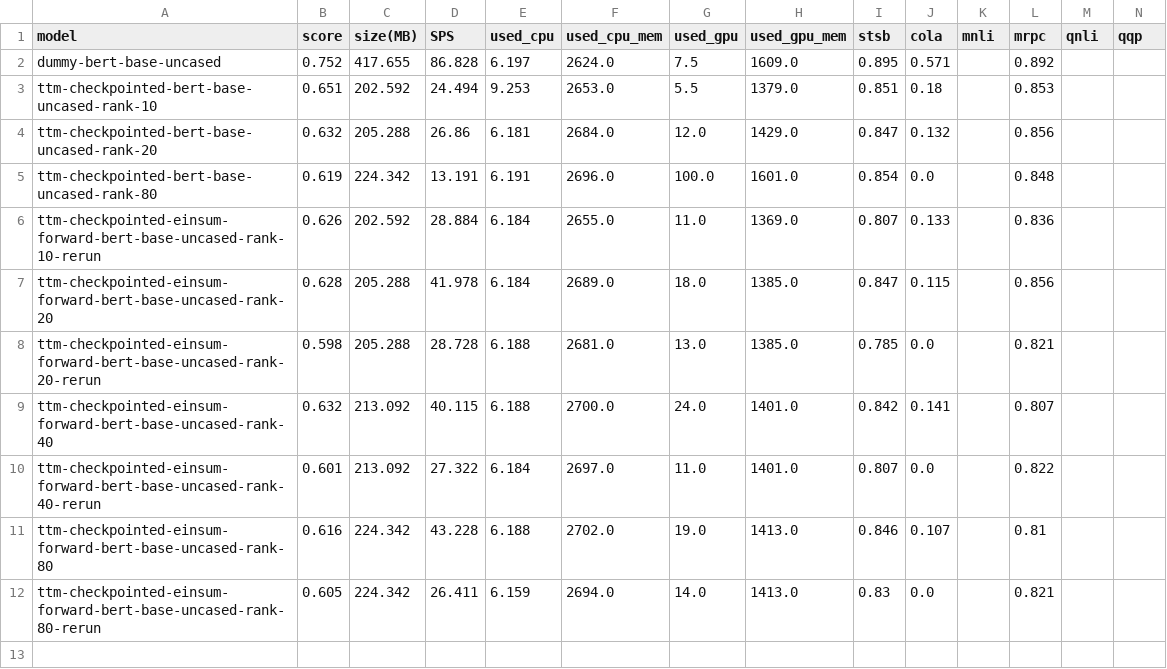
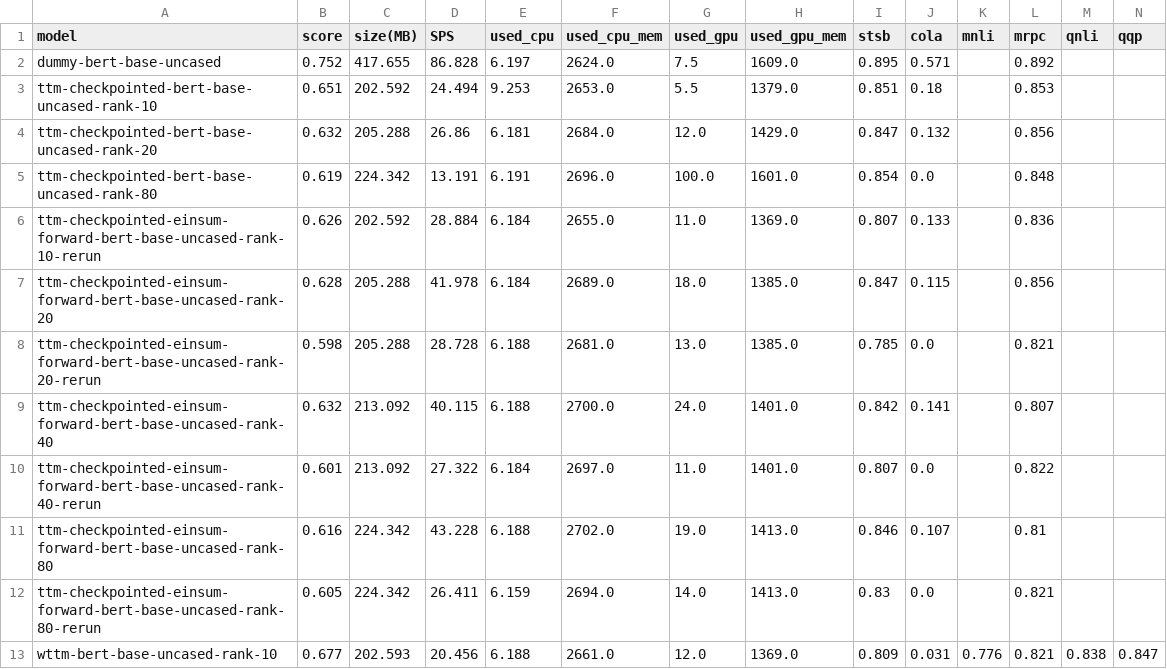
Before and after one commit to s-nlp/compression, a CSV file: results.csv, drawn as a sheet; only a part is shown; rows hold the shown columns only; the diff names each change by its address in the sheet, - before the commit and + after, or states it on an @@ line.

Commit message:
Results for rowwise weighted TTm, rank 10

```diff
--- a/results.csv
+++ b/results.csv
+row 13: wttm-bert-base-uncased-rank-10 | 0.677 | 202.593 | 20.456 | 6.188 | 2661.0 | 12.0 | 1369.0 | 0.809 | 0.031 | 0.776 | 0.821 | 0.838 | 0.847
```
